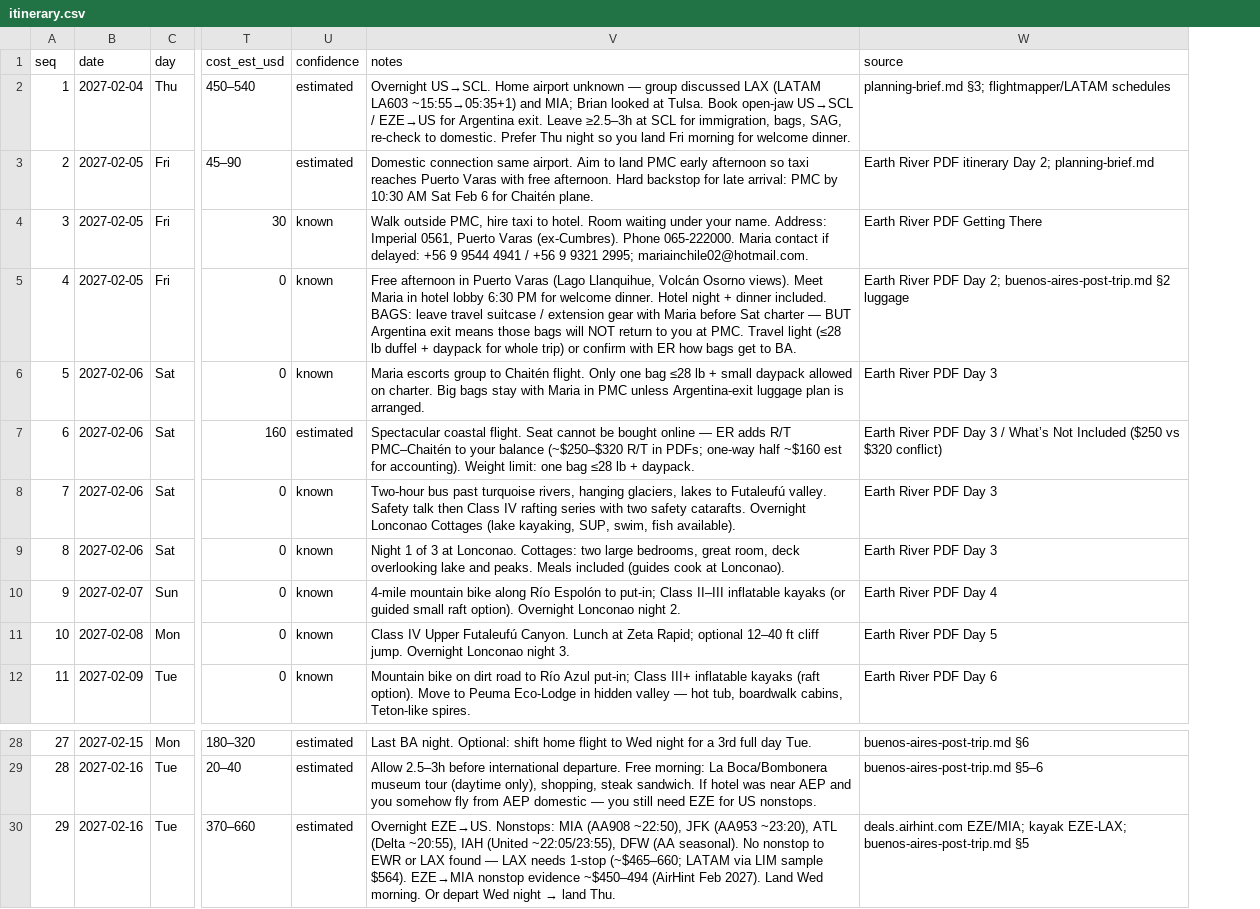
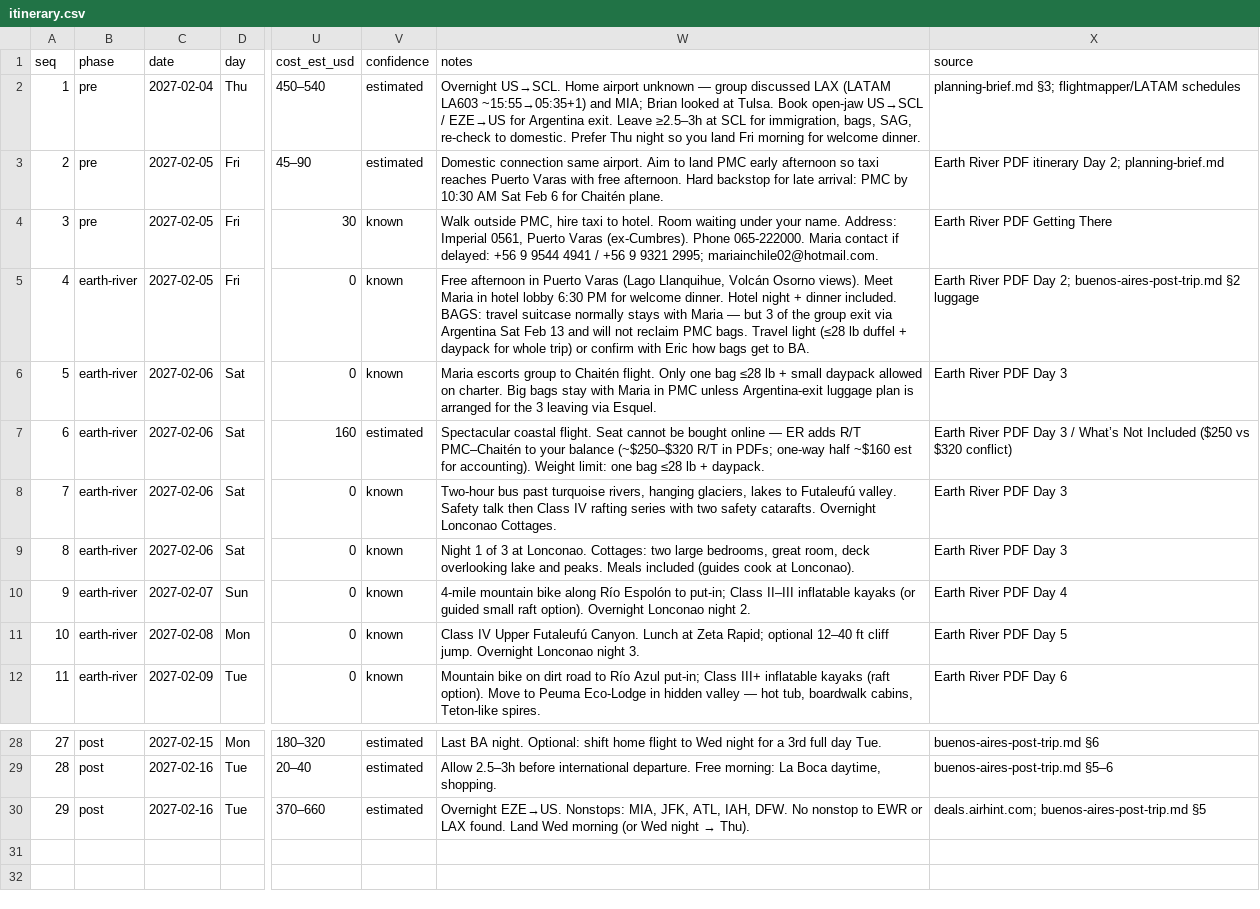
Before and after one commit to drodecker/patagonia, a CSV file: itinerary.csv, drawn as a sheet; only a part is shown, gaps mark what is left out; addresses are those after the commit; the diff covers the shown part only; the diff names each change by its address in the sheet, - before the commit and + after, or states it on an @@ line.

Commit message:
Add phase filters with hash deep-links; fix Sat Feb 13 Argentina-exit timing
- phase field (pre / earth-river / post) in CSV+JSON; tabs All / Getting there / Earth River / After Earth River
- hash anchors #all #pre #earth-river #post and #leg-N; Copy link button; map shows filtered routes
- Sat leave Yelcho ~9:30 for 4:00 PM EQS–AEP; farewell dinner remains Fri Feb 12; 3 via Argentina, rest PMC

```diff
--- a/itinerary.csv
+++ b/itinerary.csv
+column B (phase), rows 2-12: pre | pre | pre | earth-river | earth-river | earth-river | earth-river | earth-river | earth-river | earth-river | earth-river; rows 28-30: all post
-W5 (notes): …included. BAGS: leave travel suitcase / extension gear with Maria before Sat charter — BUT Argentina exit means those bags will NOT return to you at PMC. Travel light (≤28 lb duffel + daypack for whole trip) or confirm with ER how bags…
+W5 (notes): …included. BAGS: travel suitcase normally stays with Maria — but 3 of the group exit via Argentina Sat Feb 13 and will not reclaim PMC bags. Travel light (≤28 lb duffel + daypack for whole trip) or confirm with Eric how bags…
-W6 (notes): …plan is arranged.
+W6 (notes): …plan is arranged for the 3 leaving via Esquel.
-W8 (notes): …Overnight Lonconao Cottages (lake kayaking, SUP, swim, fish available).
+W8 (notes): …Overnight Lonconao Cottages.
-W29 (notes): …morning: La Boca/Bombonera museum tour (daytime only), shopping, steak sandwich. If hotel was near AEP and you somehow fly from AEP domestic — you still need EZE for US nonstops.
+W29 (notes): …morning: La Boca daytime, shopping.
@@ W30 (notes): …EZE→US. Nonstops: MIA (AA908 ~22:50), JFK (AA953 ~23:20), ATL (Delta ~20:55), IAH (United ~22:05/23:55), DFW (AA seasonal). No nonstop to EWR or LAX found — LAX needs 1-stop (~$465–660; LATAM via LIM sample $564). EZE→MIA nonstop evidence ~$450–494 (AirHint Feb 2027). Land Wed morning. Or depart Wed night → land Thu. → …EZE→US. Nonstops: MIA, JFK, ATL, IAH, DFW. No nonstop to EWR or LAX found. Land Wed morning (or Wed night → Thu). @@
-X30 (source): deals.airhint.com EZE/MIA; kayak EZE-LAX; buenos-aires-post-trip.md §5
+X30 (source): deals.airhint.com; buenos-aires-post-trip.md §5
```
Also changed, not shown: 32 edited cells elsewhere in this file, 5 other files.
